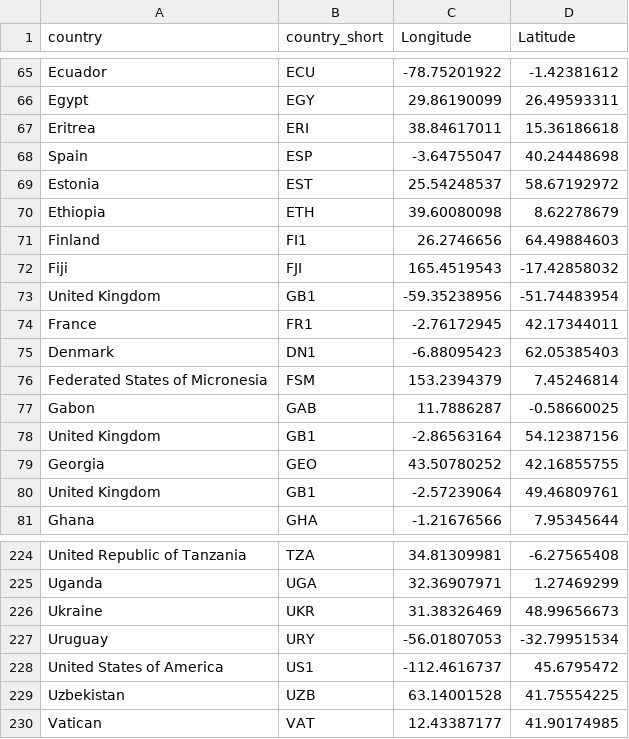
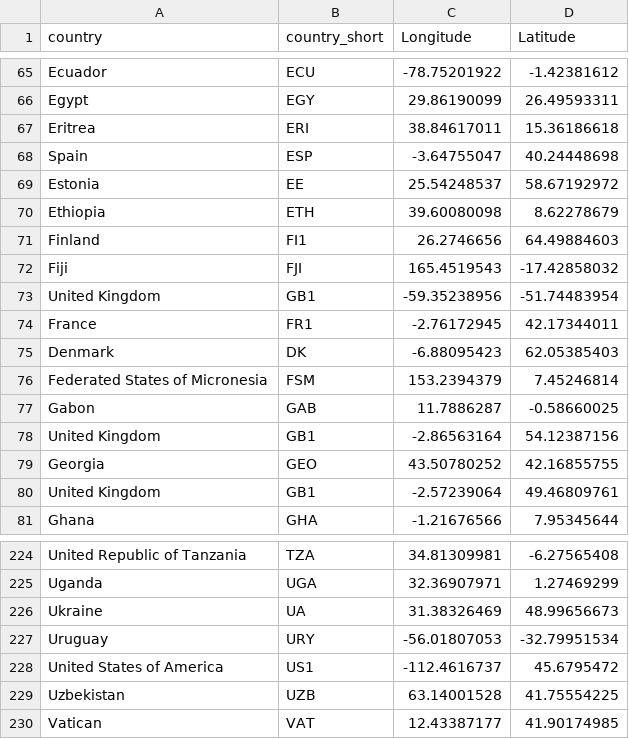
Before and after one commit to baodium/Blogtrackers-v2, a CSV file: src/main/webapp/lat_long.csv, drawn as a sheet; only a part is shown, gaps mark what is left out.

```diff
--- a/src/main/webapp/lat_long.csv
+++ b/src/main/webapp/lat_long.csv
@@ -68,3 +68,3 @@ Eritrea,ERI,38.84617011,15.36186618
 Spain,ESP,-3.64755047,40.24448698
-Estonia,EST,25.54248537,58.67192972
+Estonia,EE,25.54248537,58.67192972
 Ethiopia,ETH,39.60080098,8.62278679
@@ -74,3 +74,3 @@ United Kingdom,GB1,-59.35238956,-51.74483954
 France,FR1,-2.76172945,42.17344011
-Denmark,DN1,-6.88095423,62.05385403
+Denmark,DK,-6.88095423,62.05385403
 Federated States of Micronesia,FSM,153.2394379,7.45246814
@@ -225,3 +225,3 @@ United Republic of Tanzania,TZA,34.81309981,-6.27565408
 Uganda,UGA,32.36907971,1.27469299
-Ukraine,UKR,31.38326469,48.99656673
+Ukraine,UA,31.38326469,48.99656673
 Uruguay,URY,-56.01807053,-32.79951534
```
Also changed, not shown: 5 other files.
